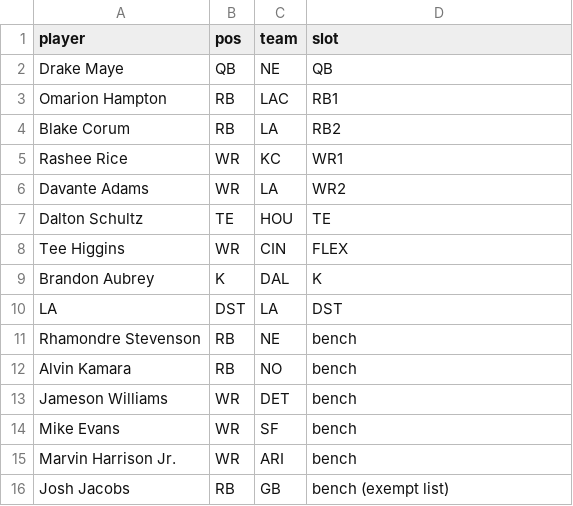
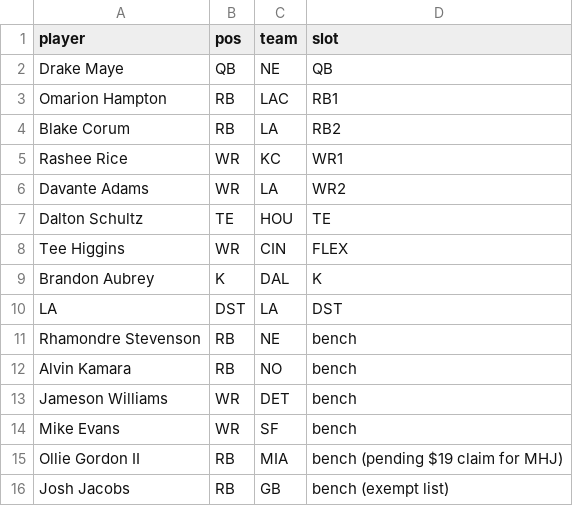
Before and after one commit to Joshua-Hsu/Fantasy-Football, a CSV file: roster.csv, drawn as a sheet.

```diff
--- a/roster.csv
+++ b/roster.csv
@@ -14,3 +14,3 @@ Jameson Williams,WR,DET,bench
 Mike Evans,WR,SF,bench
-Marvin Harrison Jr.,WR,ARI,bench
+Ollie Gordon II,RB,MIA,bench (pending $19 claim for MHJ)
 Josh Jacobs,RB,GB,bench (exempt list)
```
Also changed, not shown: decisions.csv, 2 other files.
